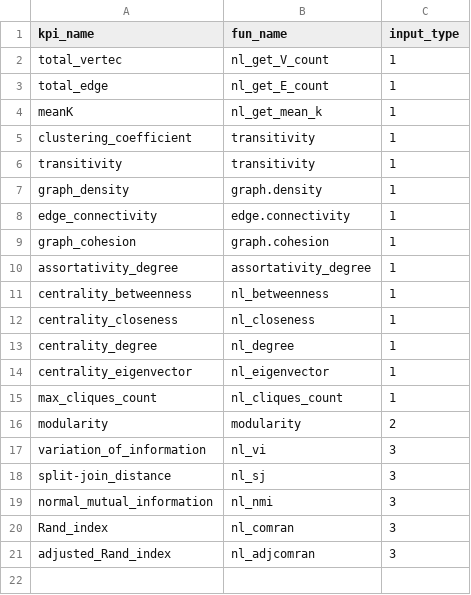
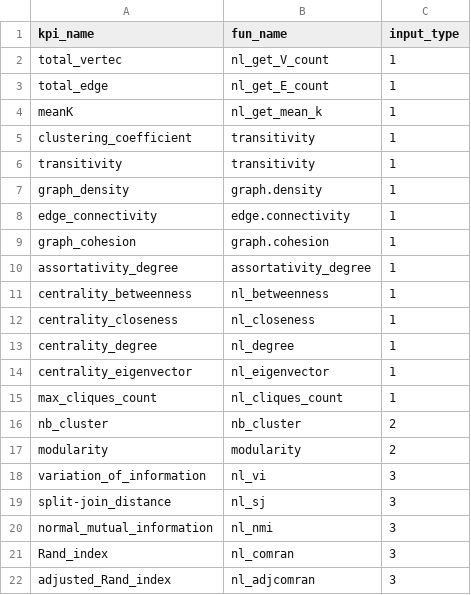
Before and after one commit to yoyoismee/Btool, a CSV file: Metadata/kpilist.csv, drawn as a sheet.

Commit message:
Update kpilist.csv
Line 16: Add nb_cluster function

```diff
--- a/Metadata/kpilist.csv
+++ b/Metadata/kpilist.csv
@@ -15,2 +15,3 @@
 "max_cliques_count","nl_cliques_count",1
+"nb_cluster","nb_cluster",2
 "modularity","modularity",2
```
